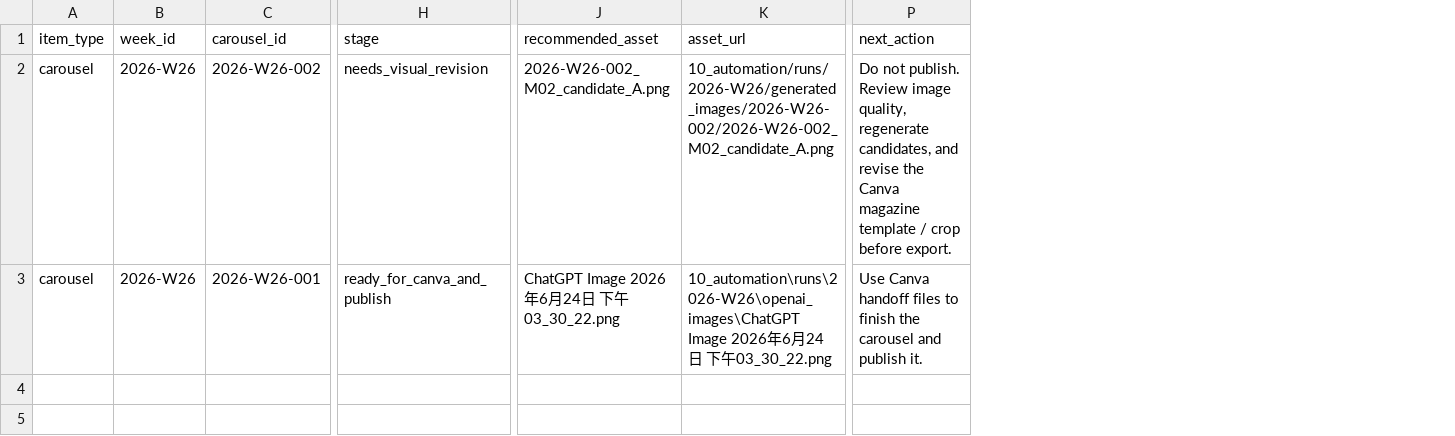
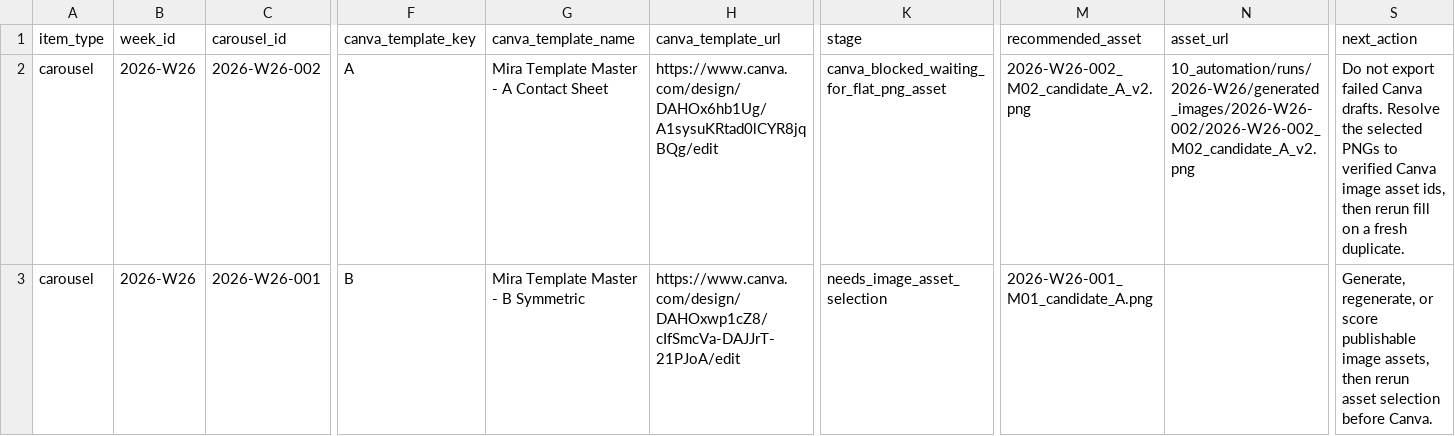
Before and after one commit to fcsh1526/codex-fittingrooom, a CSV file: 10_automation/PUBLISH_QUEUE.csv, drawn as a sheet; only a part is shown, gaps mark what is left out; addresses are those after the commit; the diff names each change by its address in the sheet, - before the commit and + after, or states it on an @@ line.

```diff
--- a/10_automation/PUBLISH_QUEUE.csv
+++ b/10_automation/PUBLISH_QUEUE.csv
+column F (canva_template_key), rows 2-3: A | B
+column G (canva_template_name), rows 2-3: Mira Template Master - A Contact Sheet | Mira Template Master - B Symmetric
+column H (canva_template_url), rows 2-3: https://www.canva.com/design/DAHOx6hb1Ug/A1sysuKRtad0lCYR8jqBQg/edit | https://www.canva.com/design/DAHOxwp1cZ8/cIfSmcVa-DAJJrT-21PJoA/edit
-K2 (stage): needs_visual_revision
+K2 (stage): canva_blocked_waiting_for_flat_png_asset
-M2 (recommended_asset): 2026-W26-002_M02_candidate_A.png
+M2 (recommended_asset): 2026-W26-002_M02_candidate_A_v2.png
-N2 (asset_url): 10_automation/runs/2026-W26/generated_images/2026-W26-002/2026-W26-002_M02_candidate_A.png
+N2 (asset_url): 10_automation/runs/2026-W26/generated_images/2026-W26-002/2026-W26-002_M02_candidate_A_v2.png
-S2 (next_action): Do not publish. Review image quality, regenerate candidates, and revise the Canva magazine template / crop before export.
+S2 (next_action): Do not export failed Canva drafts. Resolve the selected PNGs to verified Canva image asset ids, then rerun fill on a fresh duplicate.
-K3 (stage): ready_for_canva_and_publish
+K3 (stage): needs_image_asset_selection
-M3 (recommended_asset): ChatGPT Image 2026年6月24日 下午03_30_22.png
+M3 (recommended_asset): 2026-W26-001_M01_candidate_A.png
-N3 (asset_url): 10_automation\runs\2026-W26\openai_images\ChatGPT Image 2026年6月24日 下午03_30_22.png
+N3 (asset_url): (empty)
-S3 (next_action): Use Canva handoff files to finish the carousel and publish it.
+S3 (next_action): Generate, regenerate, or score publishable image assets, then rerun asset selection before Canva.
```
Also changed, not shown: 10_automation/runs/2026-W26/canva_placeholder_values.csv, 10_automation/runs/2026-W26/codex_asset_selection.csv, 46 other files.
